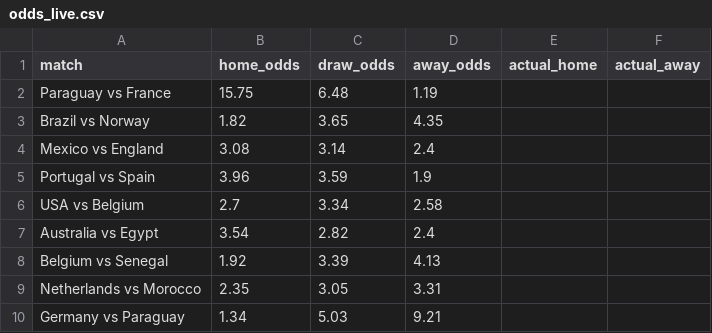
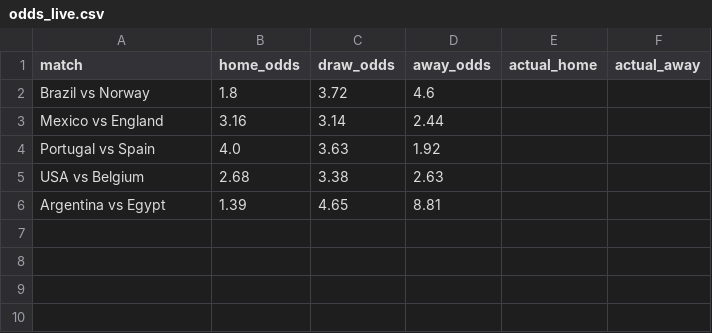
Before and after one commit to huangjialing0010/worldcup-2026-predict, a CSV file: data/raw/odds_live.csv, drawn as a sheet.

```diff
--- a/data/raw/odds_live.csv
+++ b/data/raw/odds_live.csv
@@ -1,10 +1,6 @@
 match,home_odds,draw_odds,away_odds,actual_home,actual_away
-Paraguay vs France,15.75,6.48,1.19,,
-Brazil vs Norway,1.82,3.65,4.35,,
-Mexico vs England,3.08,3.14,2.4,,
-Portugal vs Spain,3.96,3.59,1.9,,
-USA vs Belgium,2.7,3.34,2.58,,
-Australia vs Egypt,3.54,2.82,2.4,,
-Belgium vs Senegal,1.92,3.39,4.13,,
-Netherlands vs Morocco,2.35,3.05,3.31,,
-Germany vs Paraguay,1.34,5.03,9.21,,
+Brazil vs Norway,1.8,3.72,4.6,,
+Mexico vs England,3.16,3.14,2.44,,
+Portugal vs Spain,4.0,3.63,1.92,,
+USA vs Belgium,2.68,3.38,2.63,,
+Argentina vs Egypt,1.39,4.65,8.81,,
```
Also changed, not shown: output/predictions_with_context.csv, 2 other files.
